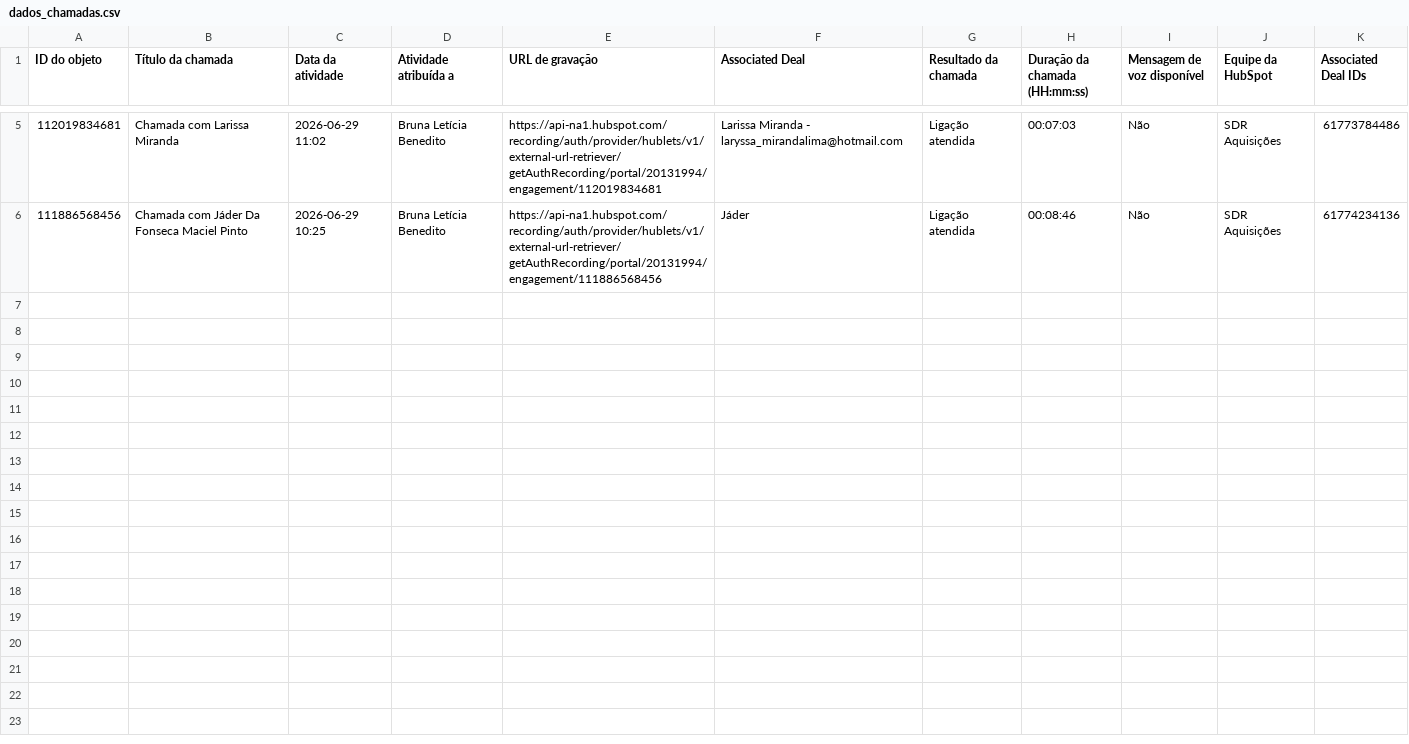
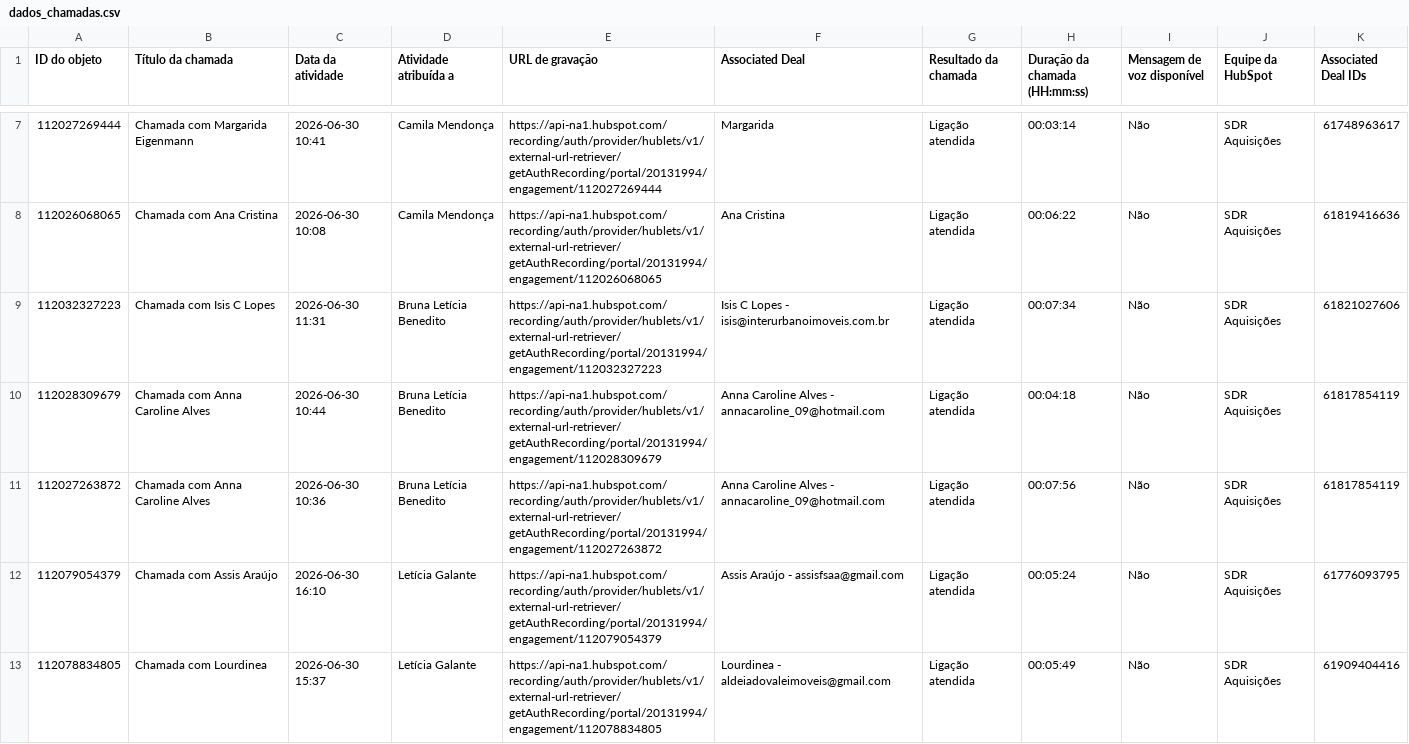
Before and after one commit to carlosvalle-superlogica/sdr-spin-dashboard-v2, a CSV file: dados_chamadas.csv, drawn as a sheet; only a part is shown, gaps mark what is left out; the diff covers the shown part only.

Commit message:
Add files via upload

```diff
--- a/dados_chamadas.csv
+++ b/dados_chamadas.csv
@@ -5,2 +7,7 @@
-"112019834681","Chamada com Larissa Miranda","2026-06-29 11:02","Bruna Letícia Benedito","https://api-na1.hubspot.com/recording/auth/provider/hublets/v1/external-url-retriever/getAuthRecording/portal/20131994/engagement/112019834681","Larissa Miranda - laryssa_mirandalima@hotmail.com","Ligação atendida","00:07:03","Não","SDR Aquisições","61773784486"
-"111886568456","Chamada com Jáder Da Fonseca Maciel Pinto","2026-06-29 10:25","Bruna Letícia Benedito","https://api-na1.hubspot.com/recording/auth/provider/hublets/v1/external-url-retriever/getAuthRecording/portal/20131994/engagement/111886568456","Jáder","Ligação atendida","00:08:46","Não","SDR Aquisições","61774234136"
+"112027269444","Chamada com Margarida Eigenmann","2026-06-30 10:41","Camila Mendonça","https://api-na1.hubspot.com/recording/auth/provider/hublets/v1/external-url-retriever/getAuthRecording/portal/20131994/engagement/112027269444","Margarida","Ligação atendida","00:03:14","Não","SDR Aquisições","61748963617"
+"112026068065","Chamada com Ana Cristina","2026-06-30 10:08","Camila Mendonça","https://api-na1.hubspot.com/recording/auth/provider/hublets/v1/external-url-retriever/getAuthRecording/portal/20131994/engagement/112026068065","Ana Cristina ","Ligação atendida","00:06:22","Não","SDR Aquisições","61819416636"
+"112032327223","Chamada com Isis C Lopes","2026-06-30 11:31","Bruna Letícia Benedito","https://api-na1.hubspot.com/recording/auth/provider/hublets/v1/external-url-retriever/getAuthRecording/portal/20131994/engagement/112032327223","Isis C Lopes - isis@interurbanoimoveis.com.br","Ligação atendida","00:07:34","Não","SDR Aquisições","61821027606"
+"112028309679","Chamada com Anna Caroline Alves","2026-06-30 10:44","Bruna Letícia Benedito","https://api-na1.hubspot.com/recording/auth/provider/hublets/v1/external-url-retriever/getAuthRecording/portal/20131994/engagement/112028309679","Anna Caroline Alves - annacaroline_09@hotmail.com","Ligação atendida","00:04:18","Não","SDR Aquisições","61817854119"
+"112027263872","Chamada com Anna Caroline Alves","2026-06-30 10:36","Bruna Letícia Benedito","https://api-na1.hubspot.com/recording/auth/provider/hublets/v1/external-url-retriever/getAuthRecording/portal/20131994/engagement/112027263872","Anna Caroline Alves - annacaroline_09@hotmail.com","Ligação atendida","00:07:56","Não","SDR Aquisições","61817854119"
+"112079054379","Chamada com Assis Araújo","2026-06-30 16:10","Letícia Galante","https://api-na1.hubspot.com/recording/auth/provider/hublets/v1/external-url-retriever/getAuthRecording/portal/20131994/engagement/112079054379","Assis Araújo - assisfsaa@gmail.com","Ligação atendida","00:05:24","Não","SDR Aquisições","61776093795"
+"112078834805","Chamada com Lourdinea","2026-06-30 15:37","Letícia Galante","https://api-na1.hubspot.com/recording/auth/provider/hublets/v1/external-url-retriever/getAuthRecording/portal/20131994/engagement/112078834805","Lourdinea - aldeiadovaleimoveis@gmail.com","Ligação atendida","00:05:49","Não","SDR Aquisições","61909404416"
```
Also changed, not shown: 5 added rows, 2 removed rows and 7 edited cells elsewhere in this file.
